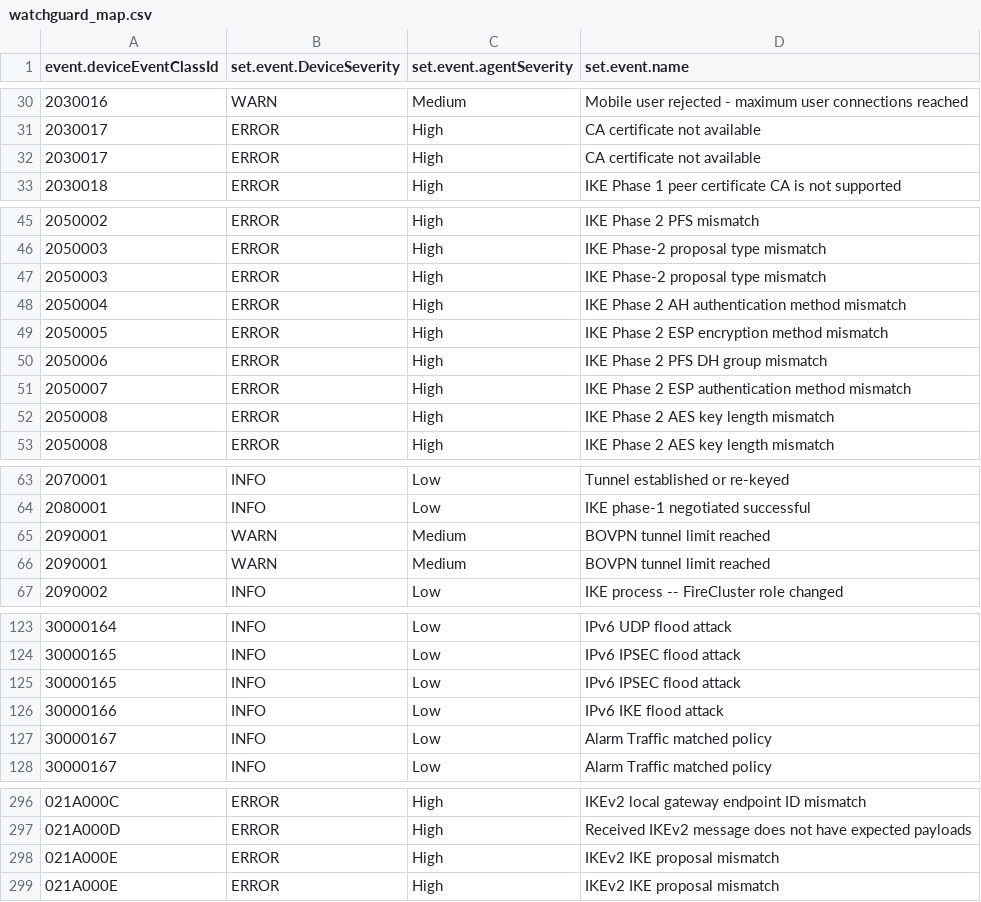
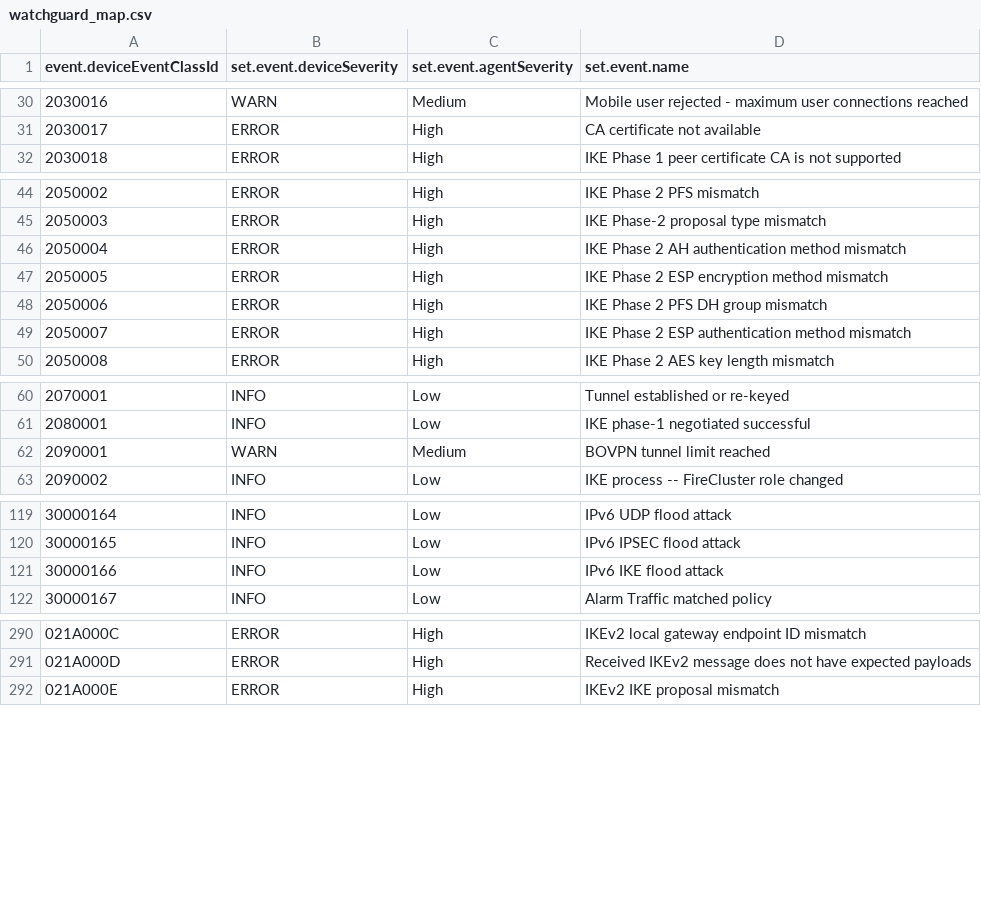
Before and after one commit to S3COPS/WatchGuard-Firewall-Cluster-ArcSight-FlexConnector, a CSV file: fcp/watchguard/watchguard_map.csv, drawn as a sheet; only a part is shown, gaps mark what is left out; the diff covers the shown part only.

Commit message:
corrected typo and removed duplicates

```diff
--- a/fcp/watchguard/watchguard_map.csv
+++ b/fcp/watchguard/watchguard_map.csv
@@ -1 +1 @@
-event.deviceEventClassId,set.event.DeviceSeverity,set.event.agentSeverity,set.event.name
+event.deviceEventClassId,set.event.deviceSeverity,set.event.agentSeverity,set.event.name
@@ -31,3 +31,2 @@ event.deviceEventClassId,set.event.DeviceSeverity,set.event.agentSeverity,set.ev
 2030017,ERROR,High,CA certificate not available
-2030017,ERROR,High,CA certificate not available
 2030018,ERROR,High,IKE Phase 1 peer certificate CA is not supported
@@ -46,3 +45,2 @@ event.deviceEventClassId,set.event.DeviceSeverity,set.event.agentSeverity,set.ev
 2050003,ERROR,High,IKE Phase-2 proposal type mismatch
-2050003,ERROR,High,IKE Phase-2 proposal type mismatch
 2050004,ERROR,High,IKE Phase 2 AH authentication method mismatch
@@ -51,3 +49,2 @@ event.deviceEventClassId,set.event.DeviceSeverity,set.event.agentSeverity,set.ev
 2050007,ERROR,High,IKE Phase 2 ESP authentication method mismatch
-2050008,ERROR,High,IKE Phase 2 AES key length mismatch
 2050008,ERROR,High,IKE Phase 2 AES key length mismatch
@@ -64,3 +61,2 @@ event.deviceEventClassId,set.event.DeviceSeverity,set.event.agentSeverity,set.ev
 2080001,INFO,Low,IKE phase-1 negotiated successful
-2090001,WARN,Medium,BOVPN tunnel limit reached
 2090001,WARN,Medium,BOVPN tunnel limit reached
@@ -124,5 +120,3 @@ event.deviceEventClassId,set.event.DeviceSeverity,set.event.agentSeverity,set.ev
 30000165,INFO,Low,IPv6 IPSEC flood attack
-30000165,INFO,Low,IPv6 IPSEC flood attack
 30000166,INFO,Low,IPv6 IKE flood attack
-30000167,INFO,Low,Alarm Traffic matched policy
 30000167,INFO,Low,Alarm Traffic matched policy
@@ -297,3 +291,2 @@ event.deviceEventClassId,set.event.DeviceSeverity,set.event.agentSeverity,set.ev
 021A000D,ERROR,High,Received IKEv2 message does not have expected payloads
-021A000E,ERROR,High,IKEv2 IKE proposal mismatch
 021A000E,ERROR,High,IKEv2 IKE proposal mismatch
```
Also changed, not shown: 1 removed row elsewhere in this file, 1 other file.
